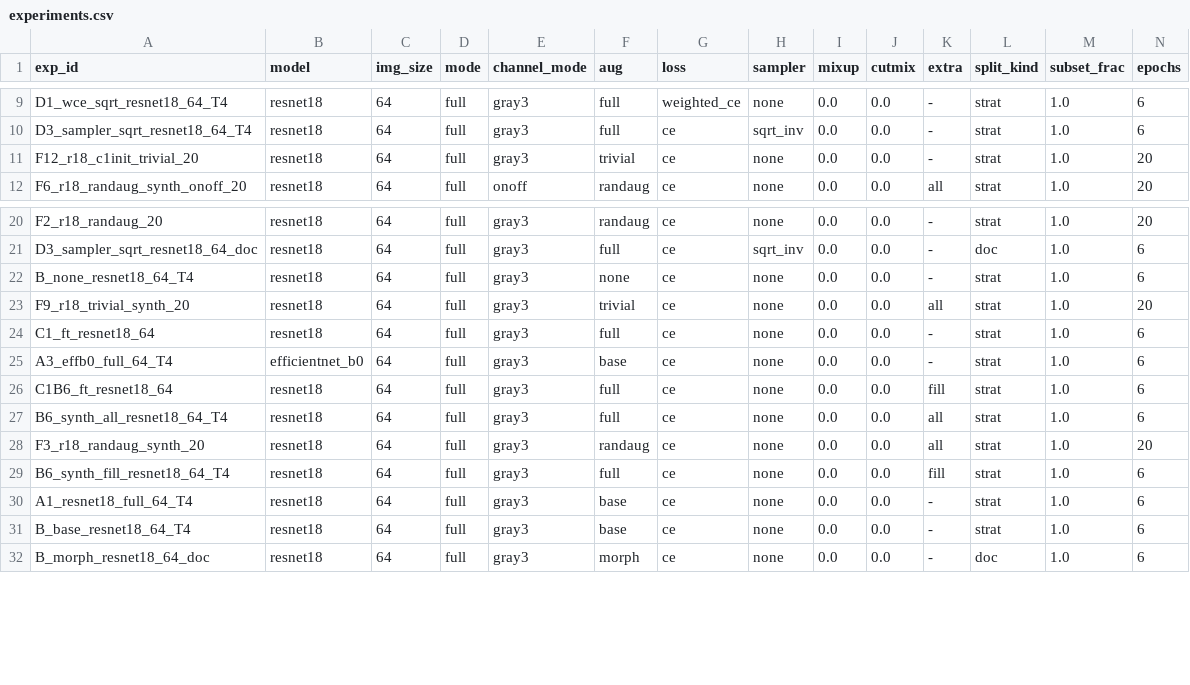
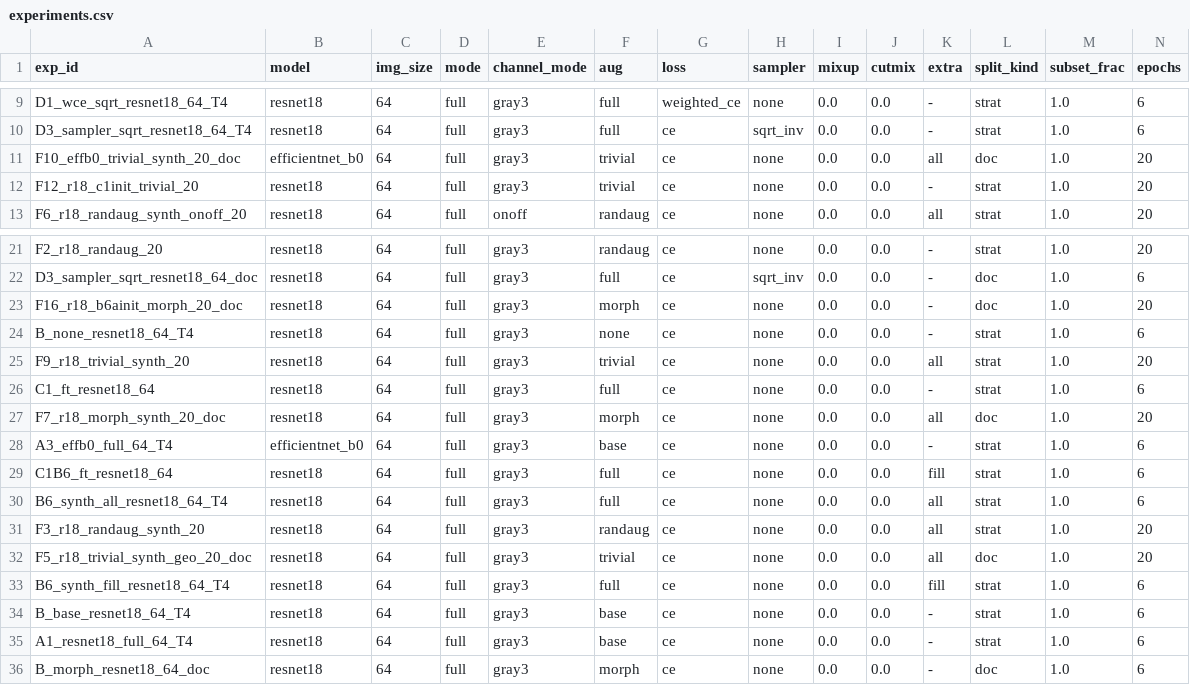
Before and after one commit to Eakkachad/thaichar72, a CSV file: reports/experiments.csv, drawn as a sheet; only a part is shown, gaps mark what is left out; rows hold the shown columns only; the diff names each change by its address in the sheet, - before the commit and + after, or states it on an @@ line.

```diff
--- a/reports/experiments.csv
+++ b/reports/experiments.csv
+row 11: F10_effb0_trivial_synth_20_doc | efficientnet_b0 | 64 | full | gray3 | trivial | ce | none | 0.0 | 0.0 | all | doc | 1.0 | 20
+row 23: F16_r18_b6ainit_morph_20_doc | resnet18 | 64 | full | gray3 | morph | ce | none | 0.0 | 0.0 | - | doc | 1.0 | 20
+row 27: F7_r18_morph_synth_20_doc | resnet18 | 64 | full | gray3 | morph | ce | none | 0.0 | 0.0 | all | doc | 1.0 | 20
+row 32: F5_r18_trivial_synth_geo_20_doc | resnet18 | 64 | full | gray3 | trivial | ce | none | 0.0 | 0.0 | all | doc | 1.0 | 20
@@ row 31 moved to row 34: B_base_resnet18_64_T4 @@
```
Also changed, not shown: 13 other files.
